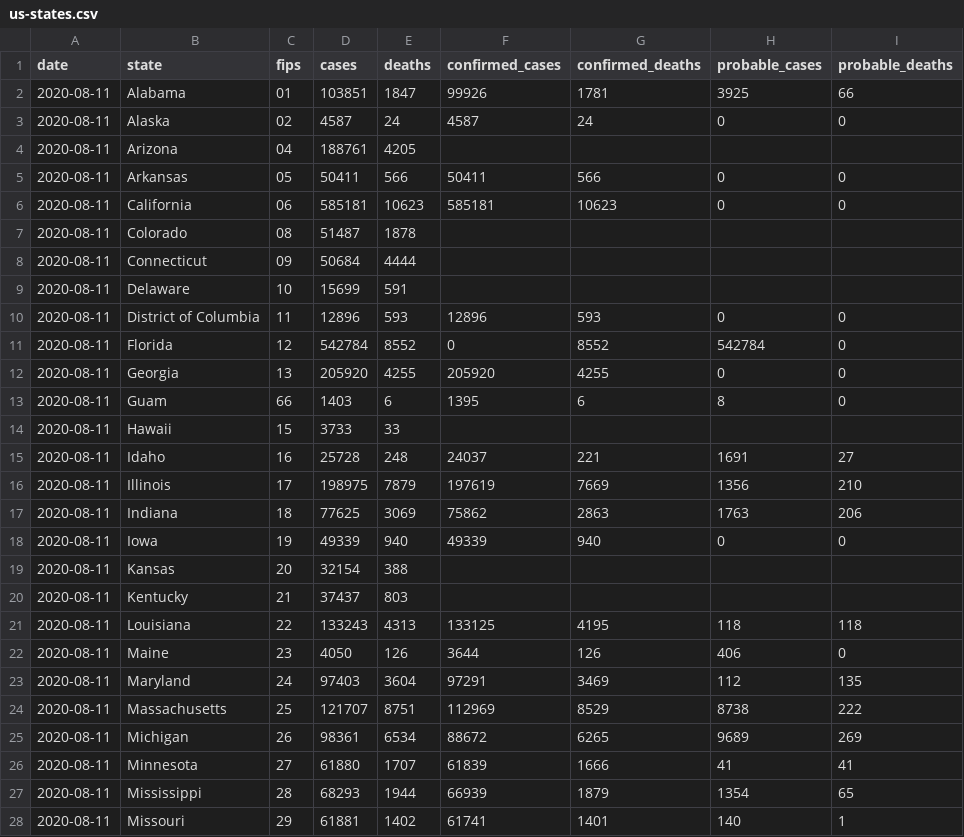
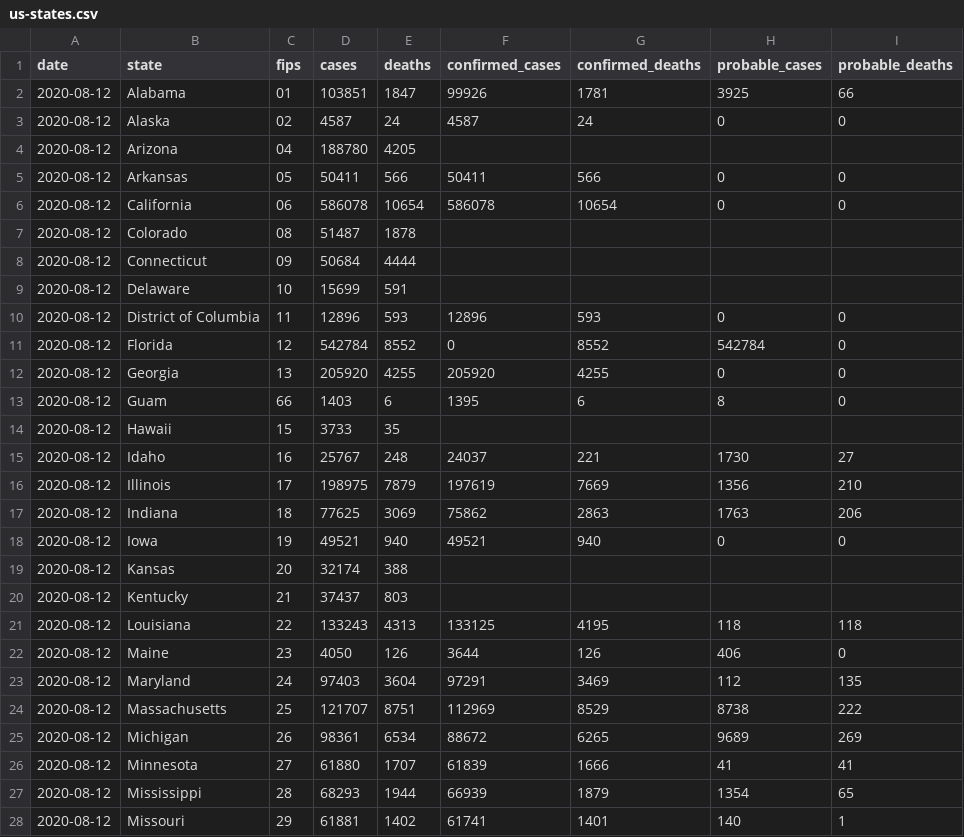
Before and after one commit to jamesewoo/covid-19-data, a CSV file: live/us-states.csv, drawn as a sheet; only a part is shown; the diff covers the shown part only.

```diff
--- a/live/us-states.csv
+++ b/live/us-states.csv
@@ -1,28 +1,28 @@
 date,state,fips,cases,deaths,confirmed_cases,confirmed_deaths,probable_cases,probable_deaths
-2020-08-11,Alabama,01,103851,1847,99926,1781,3925,66
-2020-08-11,Alaska,02,4587,24,4587,24,0,0
-2020-08-11,Arizona,04,188761,4205,,,,
-2020-08-11,Arkansas,05,50411,566,50411,566,0,0
-2020-08-11,California,06,585181,10623,585181,10623,0,0
-2020-08-11,Colorado,08,51487,1878,,,,
-2020-08-11,Connecticut,09,50684,4444,,,,
-2020-08-11,Delaware,10,15699,591,,,,
-2020-08-11,District of Columbia,11,12896,593,12896,593,0,0
-2020-08-11,Florida,12,542784,8552,0,8552,542784,0
-2020-08-11,Georgia,13,205920,4255,205920,4255,0,0
-2020-08-11,Guam,66,1403,6,1395,6,8,0
-2020-08-11,Hawaii,15,3733,33,,,,
-2020-08-11,Idaho,16,25728,248,24037,221,1691,27
-2020-08-11,Illinois,17,198975,7879,197619,7669,1356,210
-2020-08-11,Indiana,18,77625,3069,75862,2863,1763,206
-2020-08-11,Iowa,19,49339,940,49339,940,0,0
-2020-08-11,Kansas,20,32154,388,,,,
-2020-08-11,Kentucky,21,37437,803,,,,
-2020-08-11,Louisiana,22,133243,4313,133125,4195,118,118
-2020-08-11,Maine,23,4050,126,3644,126,406,0
-2020-08-11,Maryland,24,97403,3604,97291,3469,112,135
-2020-08-11,Massachusetts,25,121707,8751,112969,8529,8738,222
-2020-08-11,Michigan,26,98361,6534,88672,6265,9689,269
-2020-08-11,Minnesota,27,61880,1707,61839,1666,41,41
-2020-08-11,Mississippi,28,68293,1944,66939,1879,1354,65
-2020-08-11,Missouri,29,61881,1402,61741,1401,140,1
+2020-08-12,Alabama,01,103851,1847,99926,1781,3925,66
+2020-08-12,Alaska,02,4587,24,4587,24,0,0
+2020-08-12,Arizona,04,188780,4205,,,,
+2020-08-12,Arkansas,05,50411,566,50411,566,0,0
+2020-08-12,California,06,586078,10654,586078,10654,0,0
+2020-08-12,Colorado,08,51487,1878,,,,
+2020-08-12,Connecticut,09,50684,4444,,,,
+2020-08-12,Delaware,10,15699,591,,,,
+2020-08-12,District of Columbia,11,12896,593,12896,593,0,0
+2020-08-12,Florida,12,542784,8552,0,8552,542784,0
+2020-08-12,Georgia,13,205920,4255,205920,4255,0,0
+2020-08-12,Guam,66,1403,6,1395,6,8,0
+2020-08-12,Hawaii,15,3733,35,,,,
+2020-08-12,Idaho,16,25767,248,24037,221,1730,27
+2020-08-12,Illinois,17,198975,7879,197619,7669,1356,210
+2020-08-12,Indiana,18,77625,3069,75862,2863,1763,206
+2020-08-12,Iowa,19,49521,940,49521,940,0,0
+2020-08-12,Kansas,20,32174,388,,,,
+2020-08-12,Kentucky,21,37437,803,,,,
+2020-08-12,Louisiana,22,133243,4313,133125,4195,118,118
+2020-08-12,Maine,23,4050,126,3644,126,406,0
+2020-08-12,Maryland,24,97403,3604,97291,3469,112,135
+2020-08-12,Massachusetts,25,121707,8751,112969,8529,8738,222
+2020-08-12,Michigan,26,98361,6534,88672,6265,9689,269
+2020-08-12,Minnesota,27,61880,1707,61839,1666,41,41
+2020-08-12,Mississippi,28,68293,1944,66939,1879,1354,65
+2020-08-12,Missouri,29,61881,1402,61741,1401,140,1
```
Also changed, not shown: 40 edited cells elsewhere in this file, live/us-counties.csv, us-states.csv, 2 other files.
